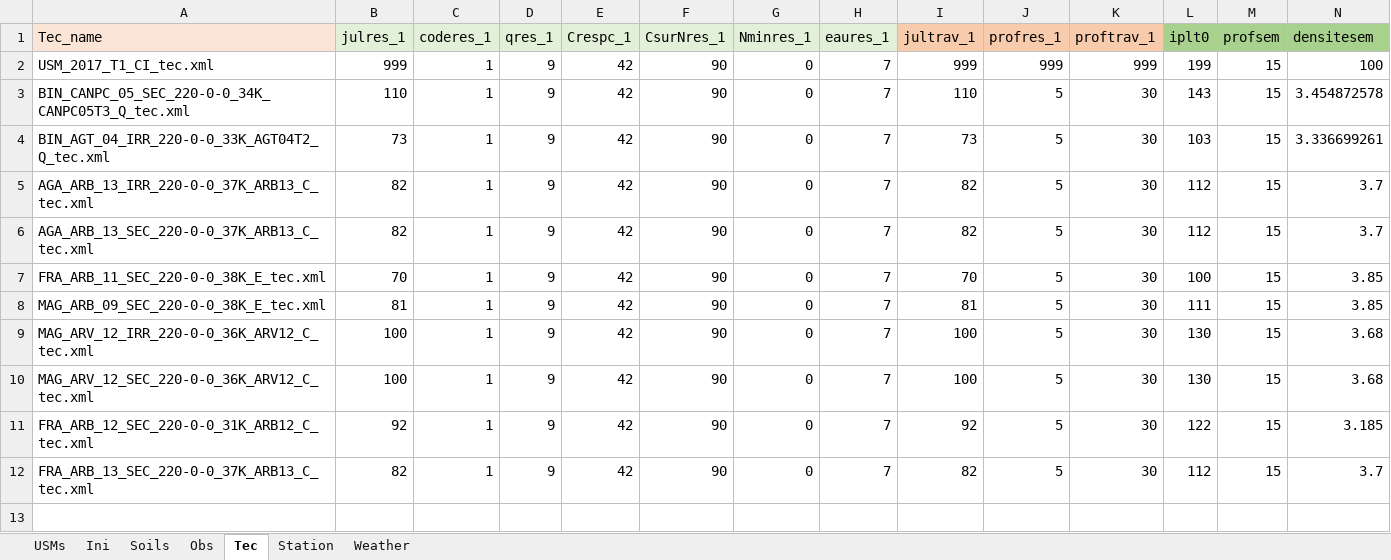
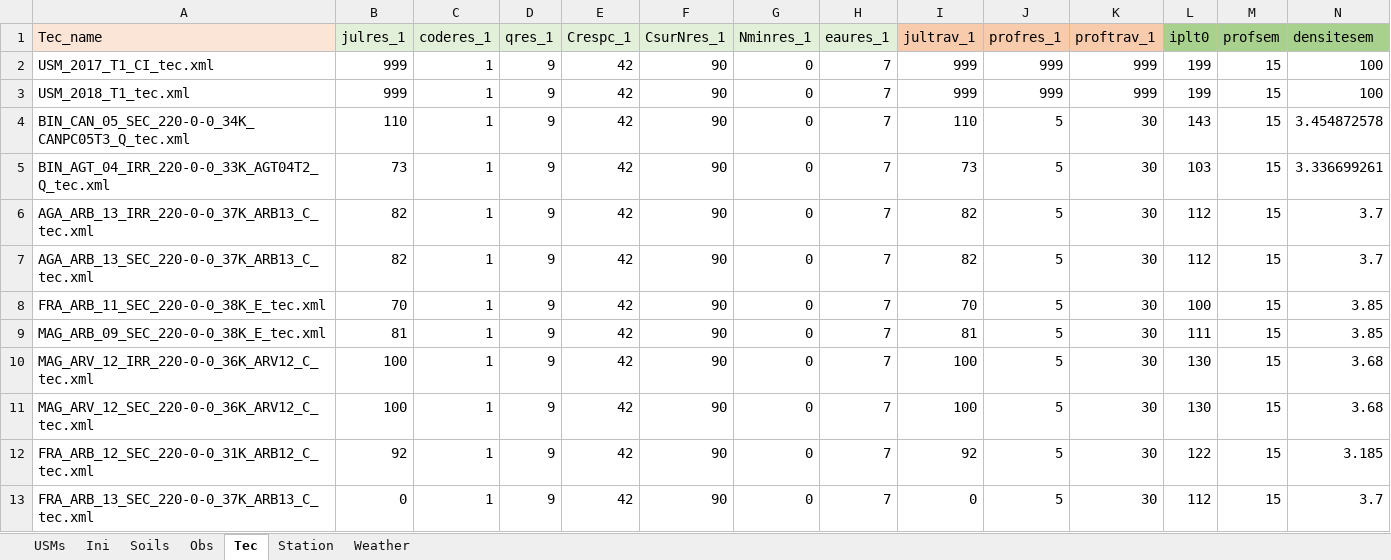
Before and after one commit to SticsRPacks/SticsRFiles, an Excel workbook: inst/extdata/xl/BASE/inputs_stics_example.xlsx, sheet Tec, drawn as a sheet; only a part is shown; values as stored, in another font and other column widths than the file's, no borders; addresses are those after the commit; rows hold the shown columns only; the diff names each change by its address in the sheet, - before the commit and + after, or states it on an @@ line.

Commit message:
Added new func to download a csv from examples updated XL examples of input parameters sheets (consistency errors) and added a csv file for USMs file generation.

```diff
--- a/inst/extdata/xl/BASE/inputs_stics_example.xlsx (sheet Tec)
+++ b/inst/extdata/xl/BASE/inputs_stics_example.xlsx (sheet Tec)
+row 3: USM_2018_T1_tec.xml | 999 | 1 | 9 | 42 | 90 | 0 | 7 | 999 | 999 | 999 | 199 | 15 | 100
-A4 (Tec_name): BIN_CANPC_05_SEC_220-0-0_34K_CANPC05T3_Q_tec.xml
+A4 (Tec_name): BIN_CAN_05_SEC_220-0-0_34K_CANPC05T3_Q_tec.xml
-B13 (julres_1): 82
+B13 (julres_1): 0
-I13 (jultrav_1): 82
+I13 (jultrav_1): 0
```
Also changed, not shown: sheet USMs, formulas that keep their value, 4 other files.
